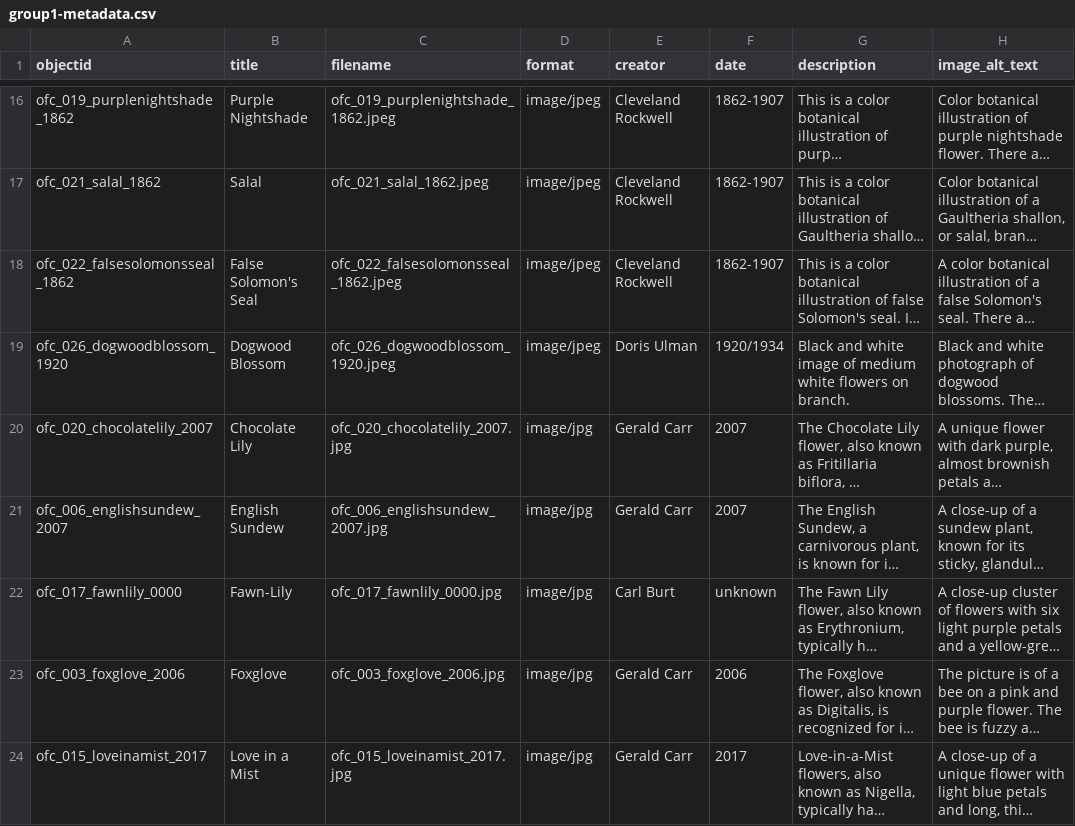
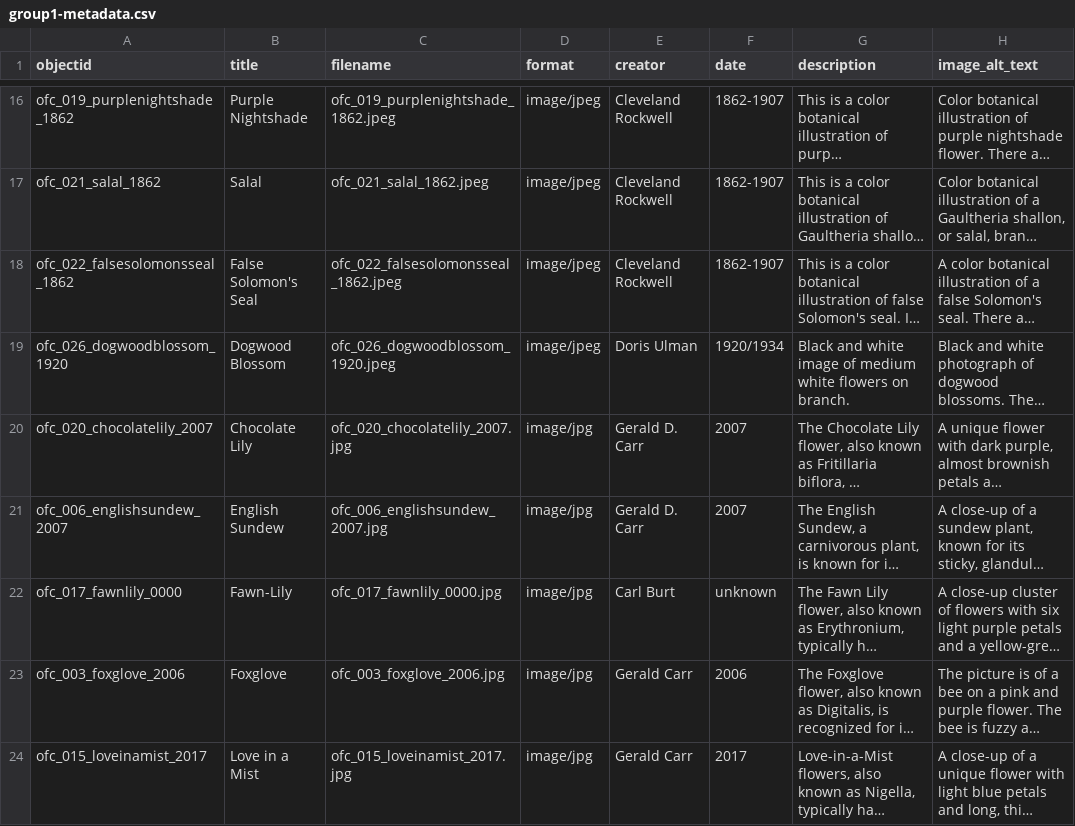
Before and after one commit to LIB350MWinter2024/group1, a CSV file: _data/group1-metadata.csv, drawn as a sheet; only a part is shown, gaps mark what is left out; long unchanged cells end in …; the diff names each change by its address in the sheet, - before the commit and + after, or states it on an @@ line.

Commit message:
Update group1-metadata.csv

```diff
--- a/_data/group1-metadata.csv
+++ b/_data/group1-metadata.csv
-E20:E21 (creator): Gerald Carr
+E20:E21 (creator): Gerald D. Carr
```
